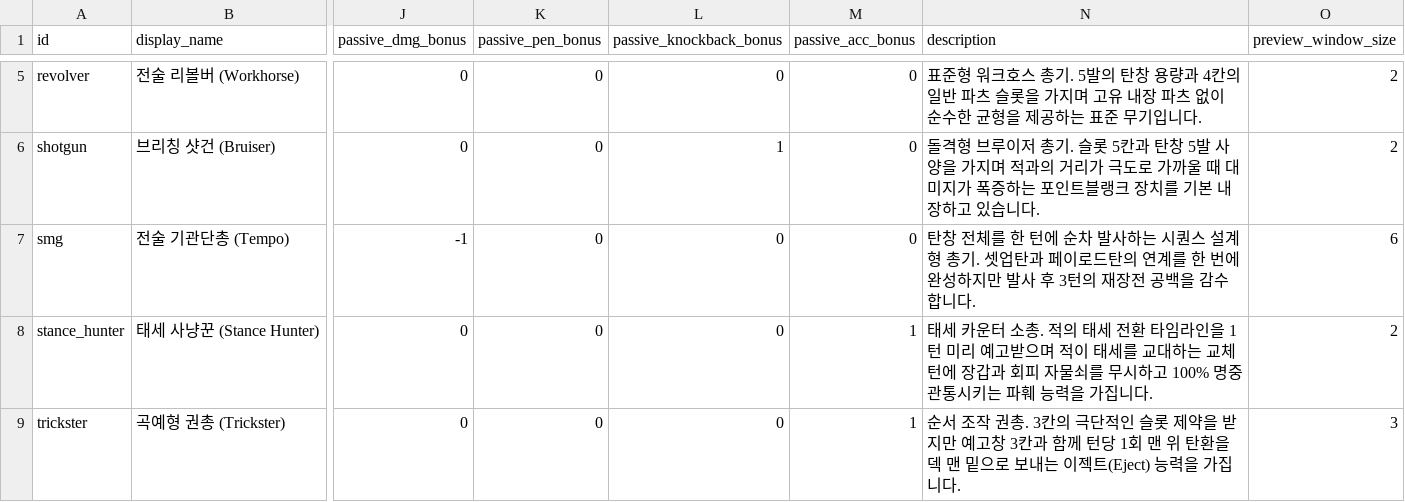
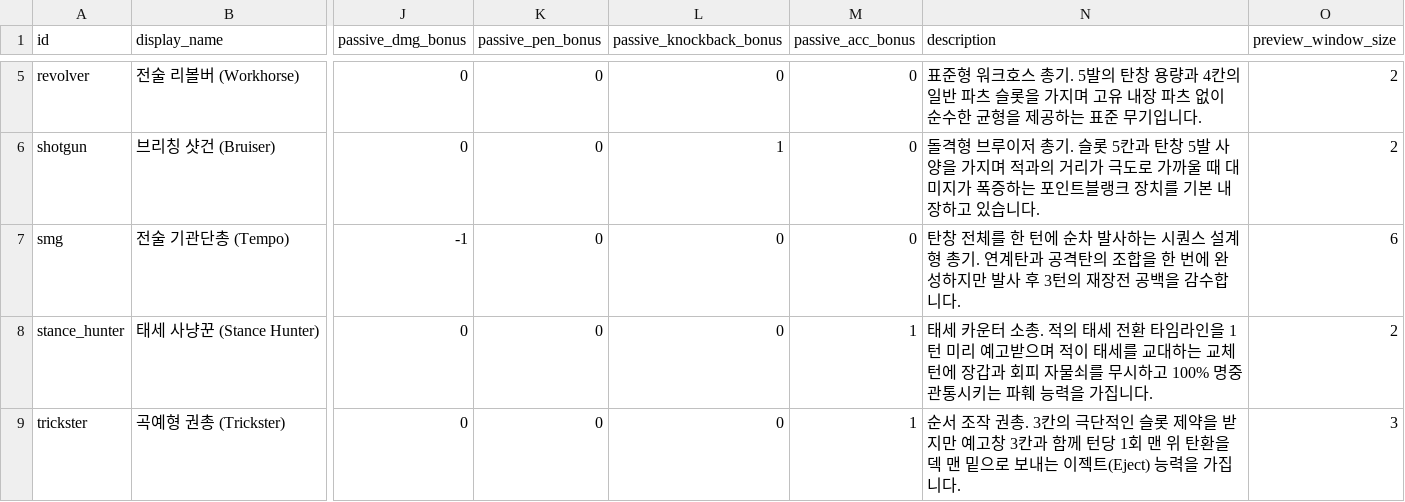
Before and after one commit to DoorDonghyen-cmd/ProjectLOB, a CSV file: 새-게임-프로젝트/data/gun_stats.csv, drawn as a sheet; only a part is shown, gaps mark what is left out; the diff names each change by its address in the sheet, - before the commit and + after, or states it on an @@ line.

```diff
--- a/새-게임-프로젝트/data/gun_stats.csv
+++ b/새-게임-프로젝트/data/gun_stats.csv
-N7 (description): …총기. 셋업탄과 페이로드탄의 연계를 한 번…
+N7 (description): …총기. 연계탄과 공격탄의 조합을 한 번…
```
Also changed, not shown: 새-게임-프로젝트/data/bullet_stats.csv, 56 other files.
